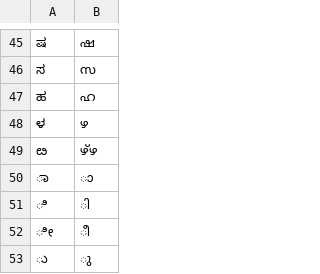
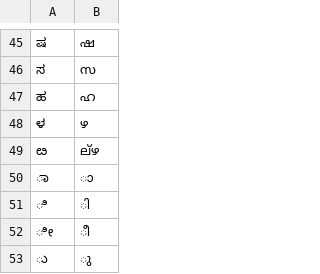
Before and after one commit to Geet-Shetty/TuluProject, a CSV file: data_creation/scripts/database_scripts/keylist.csv, drawn as a sheet; only a part is shown, gaps mark what is left out.

Commit message:
fixed a keylist error and finished references func

```diff
--- a/data_creation/scripts/database_scripts/keylist.csv
+++ b/data_creation/scripts/database_scripts/keylist.csv
@@ -48,3 +48,3 @@
 ಳ,ഴ
-ೞ,ഴ്ഴ
+ೞ,ല്ഴ
 ಾ,ാ
```
Also changed, not shown: 2 other files.
